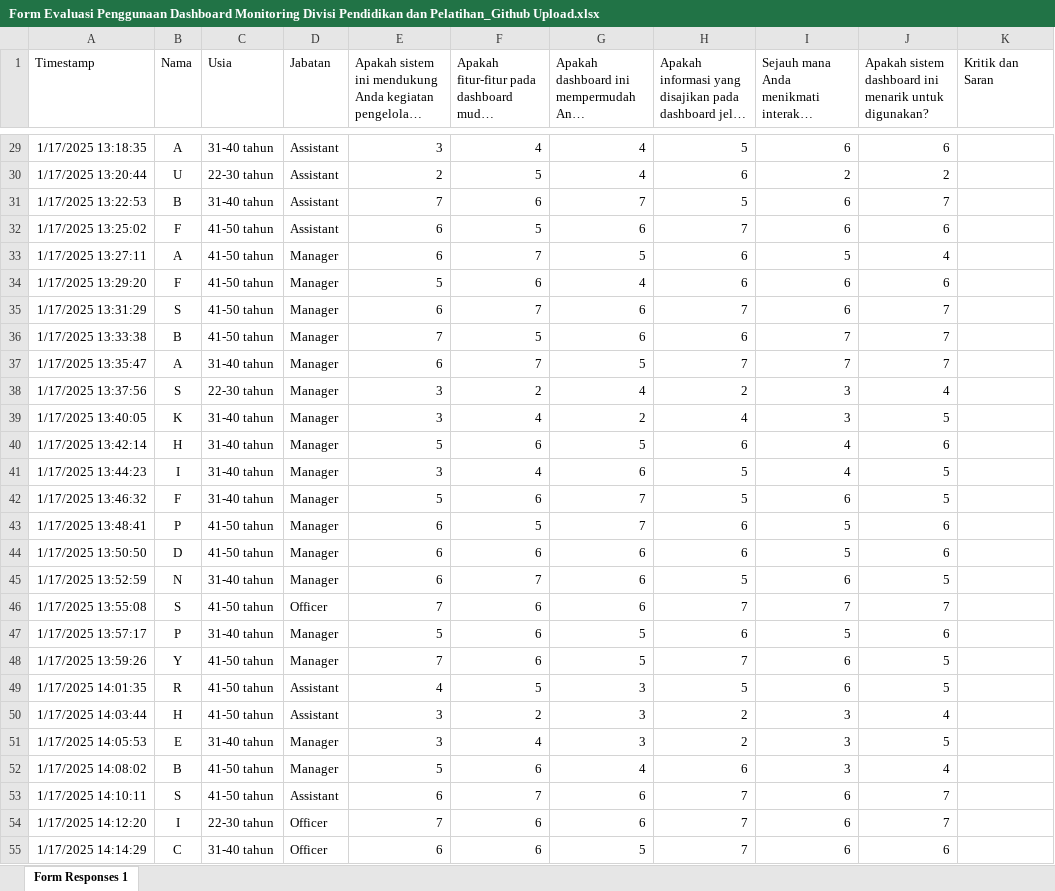
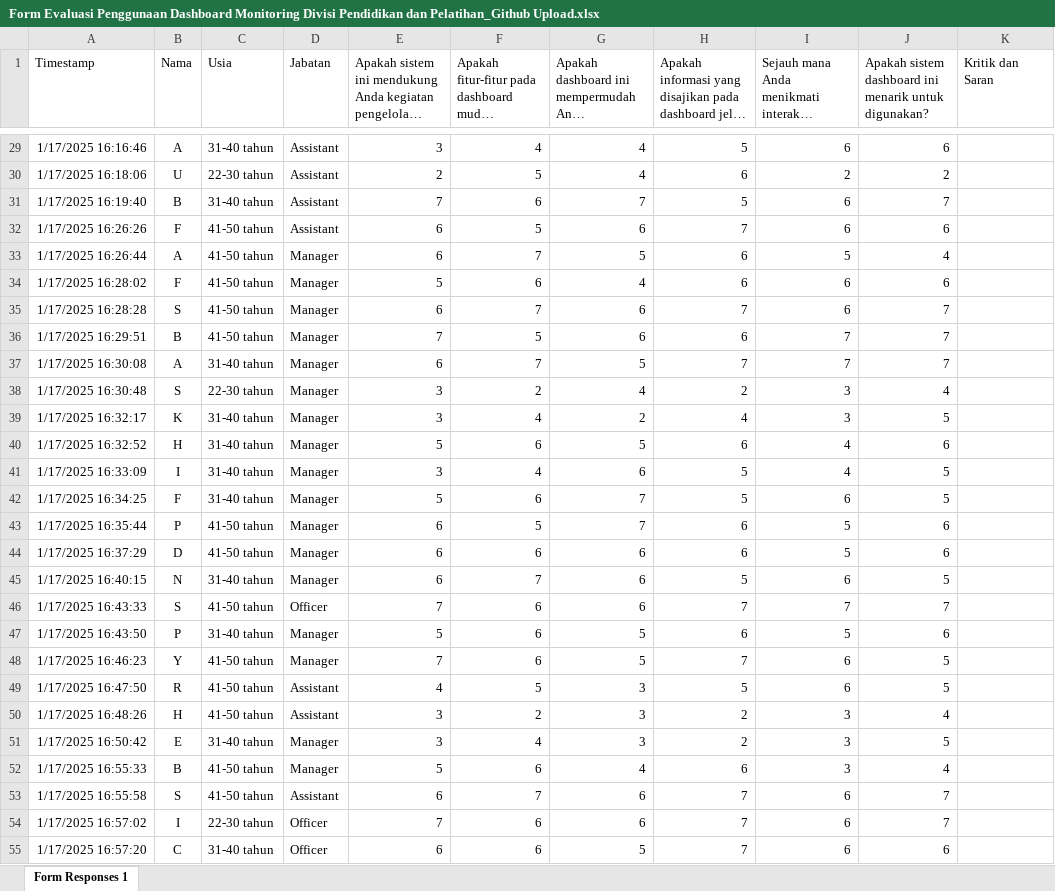
Before and after one commit to GENESISASM/DashboardWeb_For_TA, an Excel workbook: Datasheet/Form Evaluasi Penggunaan Dashboard Monitoring Divisi Pendidikan dan Pelatihan_Github Upload.xlsx, sheet Form Responses 1, drawn as a sheet; only a part is shown, gaps mark what is left out; long unchanged cells end in …; values as stored, in another font and other column widths than the file's, no borders; table styles not drawn; the diff covers the shown part only; the diff names each change by its address in the sheet, - before the commit and + after, or states it on an @@ line.

```diff
--- a/Datasheet/Form Evaluasi Penggunaan Dashboard Monitoring Divisi Pendidikan dan Pelatihan_Github Upload.xlsx (sheet Form Responses 1)
+++ b/Datasheet/Form Evaluasi Penggunaan Dashboard Monitoring Divisi Pendidikan dan Pelatihan_Github Upload.xlsx (sheet Form Responses 1)
-A29 (Timestamp): 1/17/2025 13:18:35
+A29 (Timestamp): 1/17/2025 16:16:46
-A30 (Timestamp): 1/17/2025 13:20:44
+A30 (Timestamp): 1/17/2025 16:18:06
-A31 (Timestamp): 1/17/2025 13:22:53
+A31 (Timestamp): 1/17/2025 16:19:40
-A32 (Timestamp): 1/17/2025 13:25:02
+A32 (Timestamp): 1/17/2025 16:26:26
-A33 (Timestamp): 1/17/2025 13:27:11
+A33 (Timestamp): 1/17/2025 16:26:44
-A34 (Timestamp): 1/17/2025 13:29:20
+A34 (Timestamp): 1/17/2025 16:28:02
-A35 (Timestamp): 1/17/2025 13:31:29
+A35 (Timestamp): 1/17/2025 16:28:28
-A36 (Timestamp): 1/17/2025 13:33:38
+A36 (Timestamp): 1/17/2025 16:29:51
-A37 (Timestamp): 1/17/2025 13:35:47
+A37 (Timestamp): 1/17/2025 16:30:08
-A38 (Timestamp): 1/17/2025 13:37:56
+A38 (Timestamp): 1/17/2025 16:30:48
-A39 (Timestamp): 1/17/2025 13:40:05
+A39 (Timestamp): 1/17/2025 16:32:17
-A40 (Timestamp): 1/17/2025 13:42:14
+A40 (Timestamp): 1/17/2025 16:32:52
-A41 (Timestamp): 1/17/2025 13:44:23
+A41 (Timestamp): 1/17/2025 16:33:09
-A42 (Timestamp): 1/17/2025 13:46:32
+A42 (Timestamp): 1/17/2025 16:34:25
-A43 (Timestamp): 1/17/2025 13:48:41
+A43 (Timestamp): 1/17/2025 16:35:44
-A44 (Timestamp): 1/17/2025 13:50:50
+A44 (Timestamp): 1/17/2025 16:37:29
-A45 (Timestamp): 1/17/2025 13:52:59
+A45 (Timestamp): 1/17/2025 16:40:15
-A46 (Timestamp): 1/17/2025 13:55:08
+A46 (Timestamp): 1/17/2025 16:43:33
-A47 (Timestamp): 1/17/2025 13:57:17
+A47 (Timestamp): 1/17/2025 16:43:50
-A48 (Timestamp): 1/17/2025 13:59:26
+A48 (Timestamp): 1/17/2025 16:46:23
-A49 (Timestamp): 1/17/2025 14:01:35
+A49 (Timestamp): 1/17/2025 16:47:50
-A50 (Timestamp): 1/17/2025 14:03:44
+A50 (Timestamp): 1/17/2025 16:48:26
-A51 (Timestamp): 1/17/2025 14:05:53
+A51 (Timestamp): 1/17/2025 16:50:42
-A52 (Timestamp): 1/17/2025 14:08:02
+A52 (Timestamp): 1/17/2025 16:55:33
-A53 (Timestamp): 1/17/2025 14:10:11
+A53 (Timestamp): 1/17/2025 16:55:58
-A54 (Timestamp): 1/17/2025 14:12:20
+A54 (Timestamp): 1/17/2025 16:57:02
-A55 (Timestamp): 1/17/2025 14:14:29
+A55 (Timestamp): 1/17/2025 16:57:20
```
Also changed, not shown: 30 edited cells elsewhere in this sheet.
